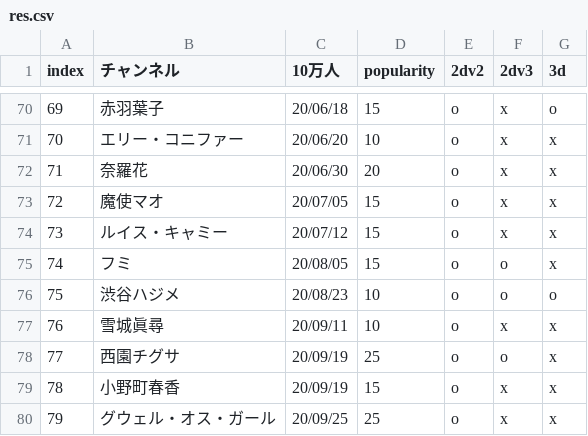
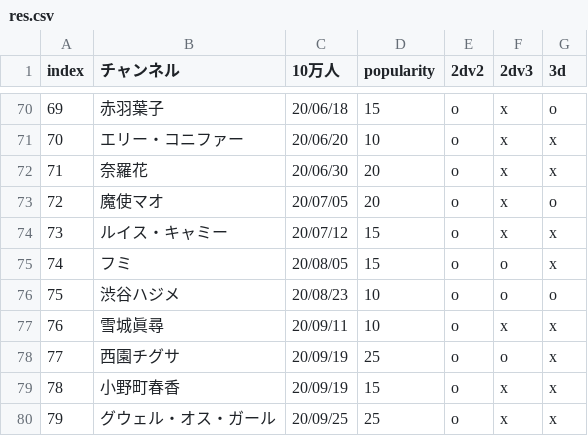
Before and after one commit to eggplants/niji-100k, a CSV file: res.csv, drawn as a sheet; only a part is shown, gaps mark what is left out.

```diff
--- a/res.csv
+++ b/res.csv
@@ -72,3 +72,3 @@ index,チャンネル,10万人,popularity,2dv2,2dv3,3d
 71,奈羅花,20/06/30,20,o,x,x
-72,魔使マオ,20/07/05,15,o,x,x
+72,魔使マオ,20/07/05,20,o,x,o
 73,ルイス・キャミー,20/07/12,15,o,x,x
```
Also changed, not shown: 1 other file.
